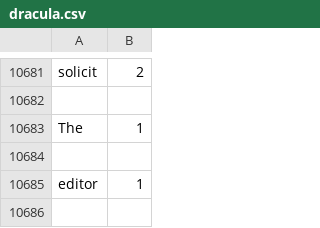
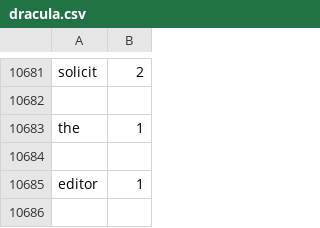
Before and after one commit to BabelWorld/zipf, a CSV file: results/dracula.csv, drawn as a sheet; only a part is shown, gaps mark what is left out; the diff names each change by its address in the sheet, - before the commit and + after, or states it on an @@ line.

```diff
--- a/results/dracula.csv
+++ b/results/dracula.csv
-A10683: The
+A10683: the
```
Also changed, not shown: results/jane_eyre.csv, 21 other files.
